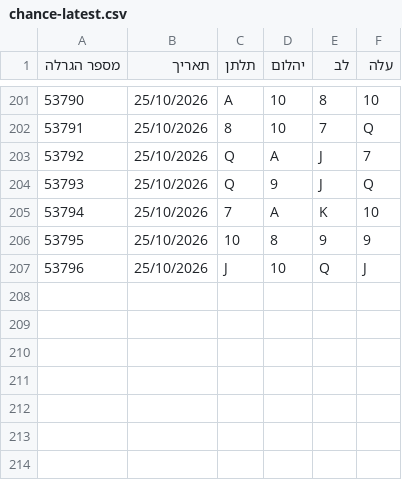
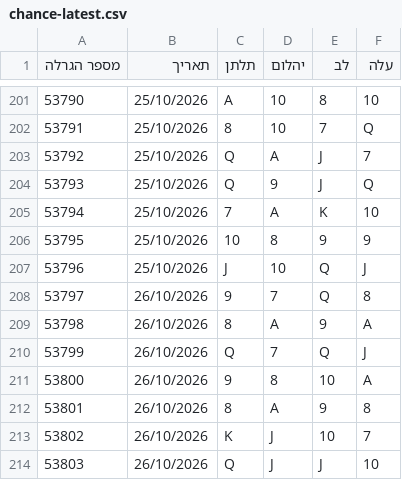
Before and after one commit to kolbomusic/kolbo-android-app, a CSV file: chance-data/chance-latest.csv, drawn as a sheet; only a part is shown, gaps mark what is left out; the diff names each change by its address in the sheet, - before the commit and + after, or states it on an @@ line.

```diff
--- a/chance-data/chance-latest.csv
+++ b/chance-data/chance-latest.csv
+row 208: 53797 | 26/10/2026 | 9 | 7 | Q | 8
+row 209: 53798 | 26/10/2026 | 8 | A | 9 | A
+row 210: 53799 | 26/10/2026 | Q | 7 | Q | J
+row 211: 53800 | 26/10/2026 | 9 | 8 | 10 | A
+row 212: 53801 | 26/10/2026 | 8 | A | 9 | 8
+row 213: 53802 | 26/10/2026 | K | J | 10 | 7
+row 214: 53803 | 26/10/2026 | Q | J | J | 10
```
Also changed, not shown: 3 other files.
